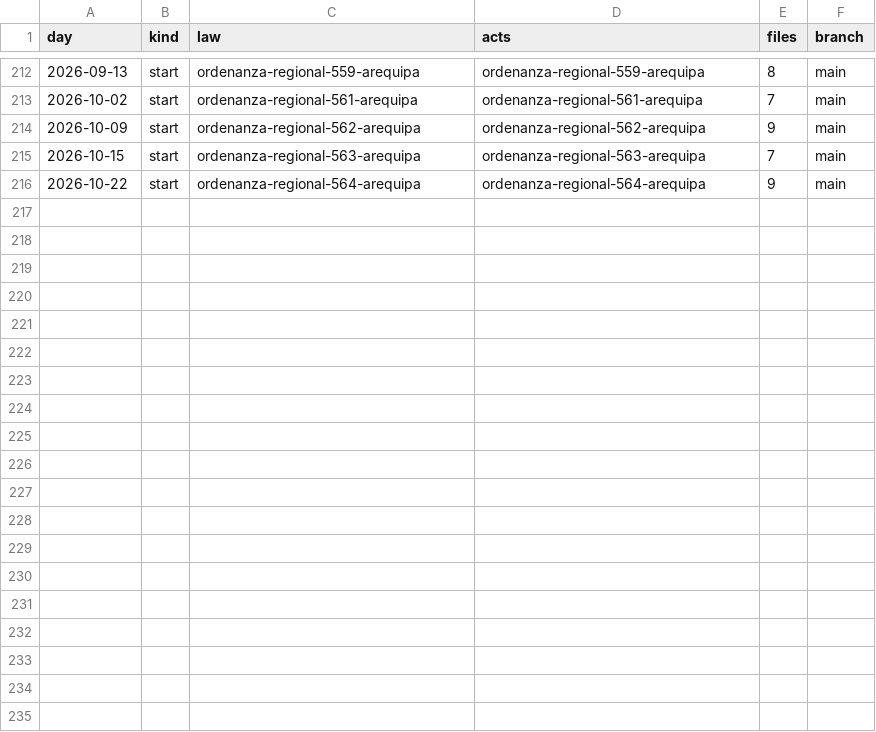
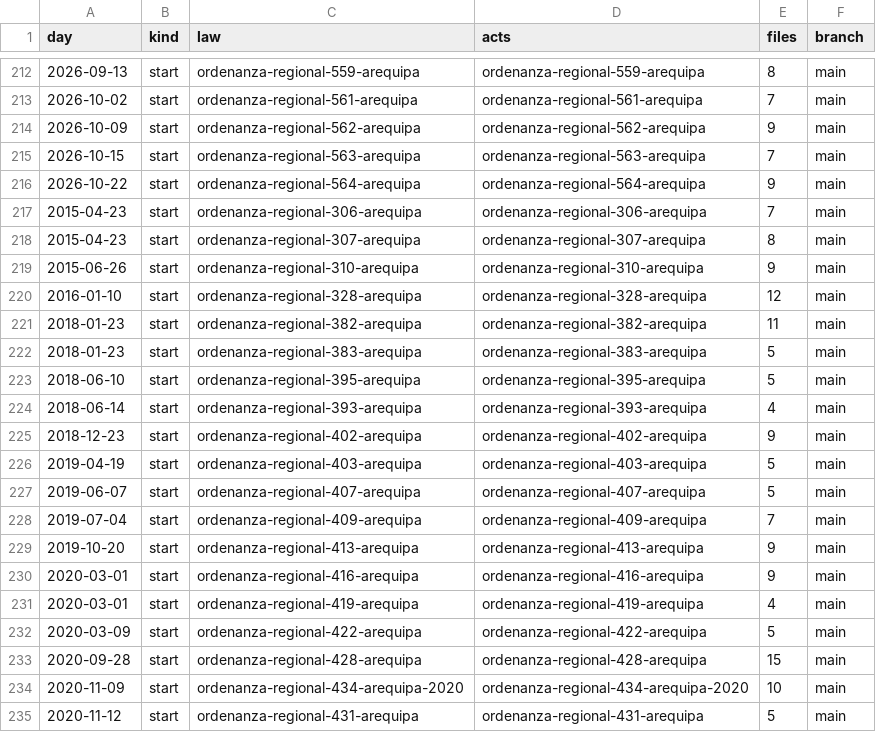
Before and after one commit to lexifina/peru-arequipa-law, a CSV file: data/commits.csv, drawn as a sheet; only a part is shown, gaps mark what is left out; the diff covers the shown part only; the diff names each change by its address in the sheet, - before the commit and + after, or states it on an @@ line.

Commit message:
Documentation, tables, tools and REPRODUCE.md
Appended 31 commits to 2163ec4780e4; corpus sha256 7f48b1b4a3e68d8d643bb12e26a2ac244a5f752dc6b79617ae1f3aee17104ab0, data retrieved 2026-10-31.

```diff
--- a/data/commits.csv
+++ b/data/commits.csv
+row 217: 2015-04-23 | start | ordenanza-regional-306-arequipa | ordenanza-regional-306-arequipa | 7 | main
+row 218: 2015-04-23 | start | ordenanza-regional-307-arequipa | ordenanza-regional-307-arequipa | 8 | main
+row 219: 2015-06-26 | start | ordenanza-regional-310-arequipa | ordenanza-regional-310-arequipa | 9 | main
+row 220: 2016-01-10 | start | ordenanza-regional-328-arequipa | ordenanza-regional-328-arequipa | 12 | main
+row 221: 2018-01-23 | start | ordenanza-regional-382-arequipa | ordenanza-regional-382-arequipa | 11 | main
+row 222: 2018-01-23 | start | ordenanza-regional-383-arequipa | ordenanza-regional-383-arequipa | 5 | main
+row 223: 2018-06-10 | start | ordenanza-regional-395-arequipa | ordenanza-regional-395-arequipa | 5 | main
+row 224: 2018-06-14 | start | ordenanza-regional-393-arequipa | ordenanza-regional-393-arequipa | 4 | main
+row 225: 2018-12-23 | start | ordenanza-regional-402-arequipa | ordenanza-regional-402-arequipa | 9 | main
+row 226: 2019-04-19 | start | ordenanza-regional-403-arequipa | ordenanza-regional-403-arequipa | 5 | main
+row 227: 2019-06-07 | start | ordenanza-regional-407-arequipa | ordenanza-regional-407-arequipa | 5 | main
+row 228: 2019-07-04 | start | ordenanza-regional-409-arequipa | ordenanza-regional-409-arequipa | 7 | main
+row 229: 2019-10-20 | start | ordenanza-regional-413-arequipa | ordenanza-regional-413-arequipa | 9 | main
+row 230: 2020-03-01 | start | ordenanza-regional-416-arequipa | ordenanza-regional-416-arequipa | 9 | main
+row 231: 2020-03-01 | start | ordenanza-regional-419-arequipa | ordenanza-regional-419-arequipa | 4 | main
+row 232: 2020-03-09 | start | ordenanza-regional-422-arequipa | ordenanza-regional-422-arequipa | 5 | main
+row 233: 2020-09-28 | start | ordenanza-regional-428-arequipa | ordenanza-regional-428-arequipa | 15 | main
+row 234: 2020-11-09 | start | ordenanza-regional-434-arequipa-2020 | ordenanza-regional-434-arequipa-2020 | 10 | main
+row 235: 2020-11-12 | start | ordenanza-regional-431-arequipa | ordenanza-regional-431-arequipa | 5 | main
```
Also changed, not shown: 12 added rows elsewhere in this file, 39 other files.
